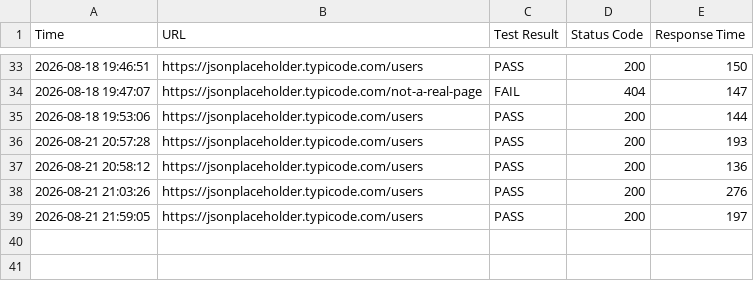
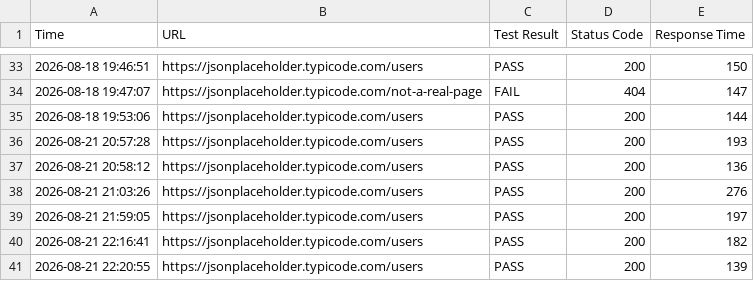
Before and after one commit to curtis-fawcett/api-watchdog, a CSV file: api_history.csv, drawn as a sheet; only a part is shown, gaps mark what is left out.

```diff
--- a/api_history.csv
+++ b/api_history.csv
@@ -39 +39,3 @@ Time,URL,Test Result,Status Code,Response Time
 2026-08-21 21:59:05,https://jsonplaceholder.typicode.com/users,PASS,200,197
+2026-08-21 22:16:41,https://jsonplaceholder.typicode.com/users,PASS,200,182
+2026-08-21 22:20:55,https://jsonplaceholder.typicode.com/users,PASS,200,139
```
Also changed, not shown: 2 other files.
